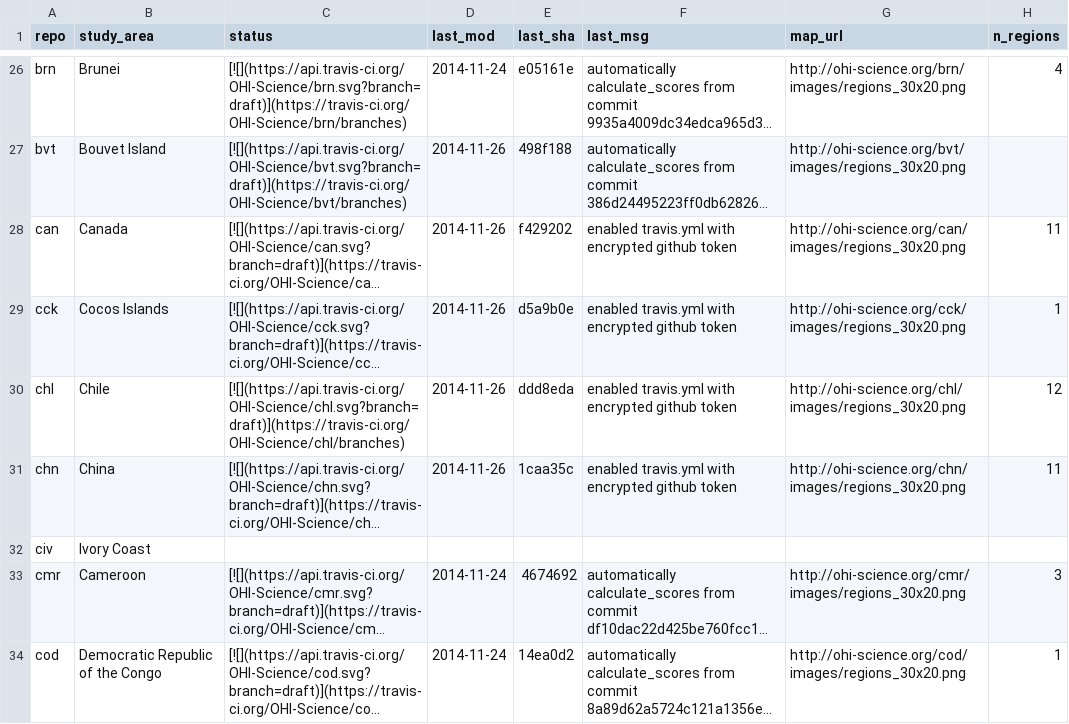
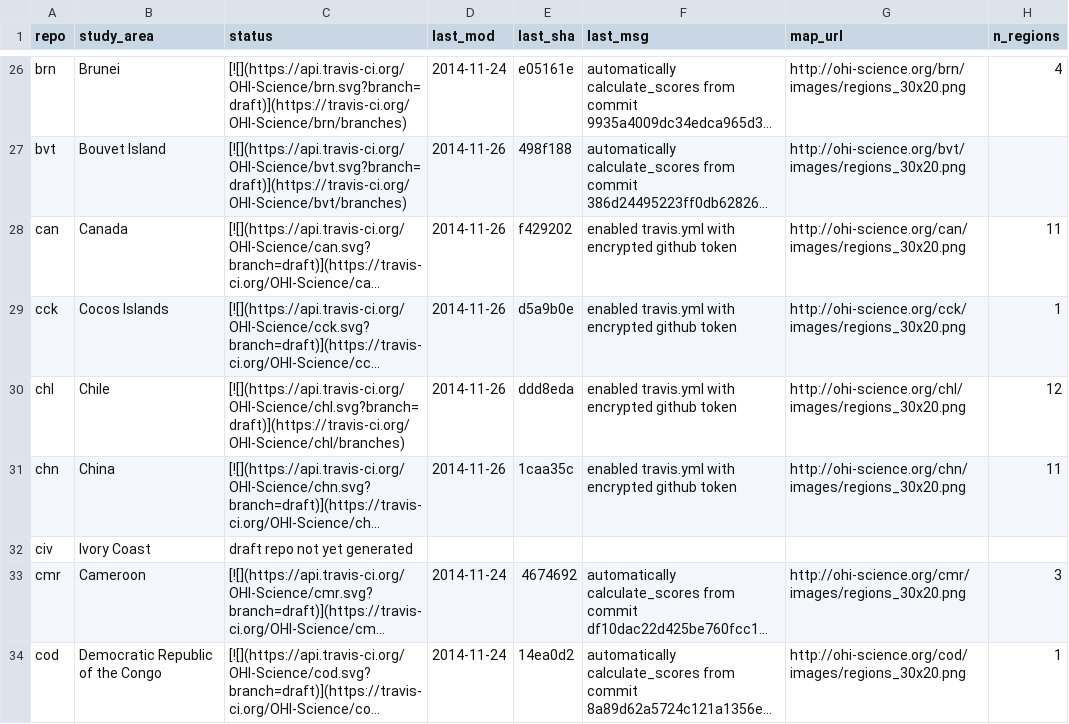
Before and after one commit to OHI-Science/subcountry, a CSV file: _data/status.csv, drawn as a sheet; only a part is shown, gaps mark what is left out; long unchanged cells end in …; the diff names each change by its address in the sheet, - before the commit and + after, or states it on an @@ line.

Commit message:
updated status for civ commit 498f188

```diff
--- a/_data/status.csv
+++ b/_data/status.csv
-C32 (status): (empty)
+C32 (status): draft repo not yet generated
```
